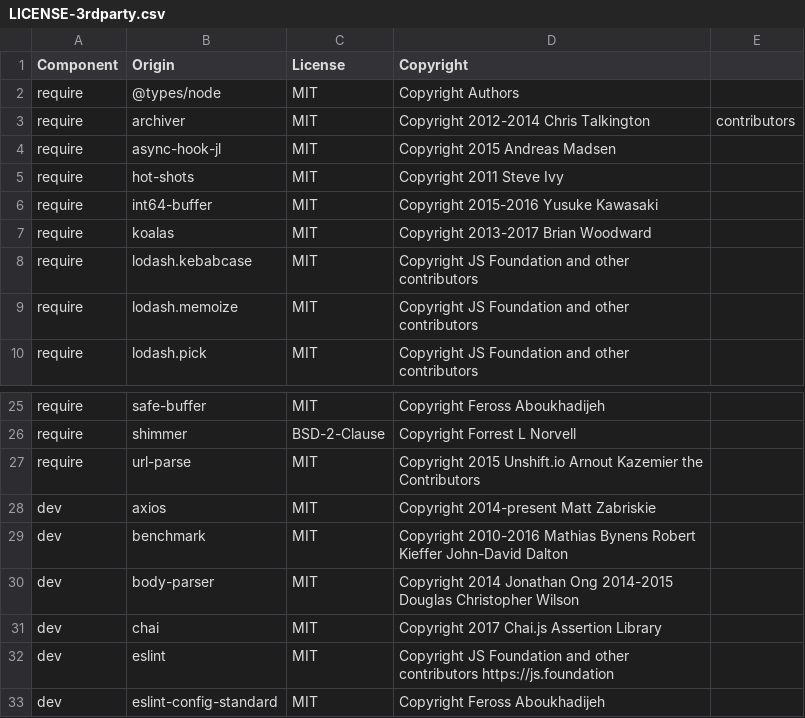
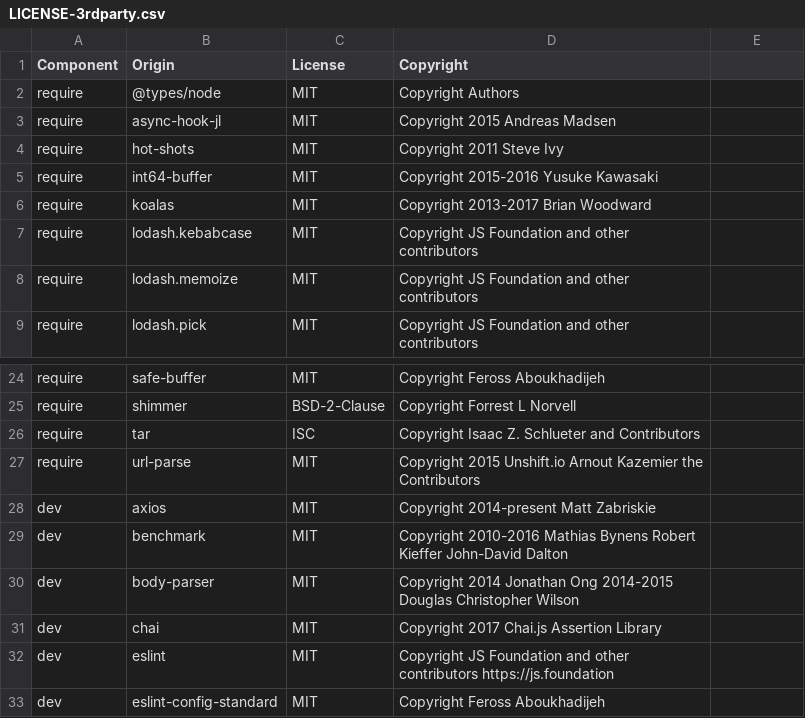
Before and after one commit to DataDog/dd-trace-js, a CSV file: LICENSE-3rdparty.csv, drawn as a sheet; only a part is shown, gaps mark what is left out; removed rows and columns are numbered as before the commit, all else as after; the diff names each change by its address in the sheet, - before the commit and + after, or states it on an @@ line.

Commit message:
fix 3rd party licenses

```diff
--- a/LICENSE-3rdparty.csv
+++ b/LICENSE-3rdparty.csv
-row 3: require | archiver | MIT | Copyright 2012-2014 Chris Talkington | contributors
+row 26: require | tar | ISC | Copyright Isaac Z. Schlueter and Contributors
```
